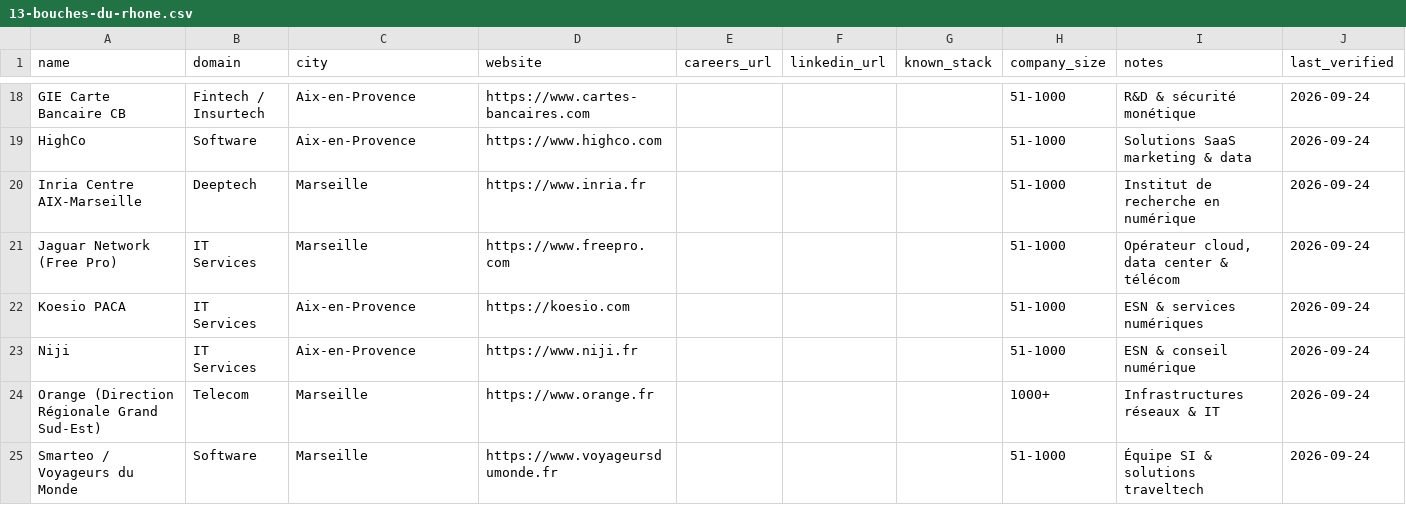
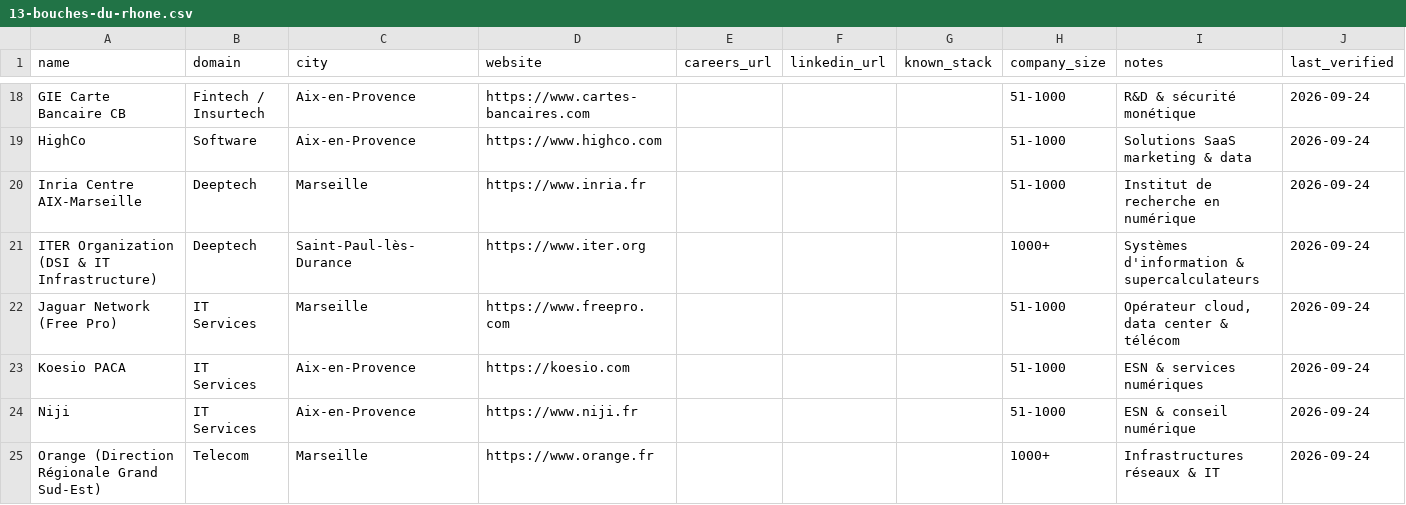
Before and after one commit to Korgys/tech-companies-in-france, a CSV file: data/provence-alpes-cote-d-azur/13-bouches-du-rhone.csv, drawn as a sheet; only a part is shown, gaps mark what is left out; the shorter side is filled out with more unchanged rows; the diff names each change by its address in the sheet, - before the commit and + after, or states it on an @@ line.

```diff
--- a/data/provence-alpes-cote-d-azur/13-bouches-du-rhone.csv
+++ b/data/provence-alpes-cote-d-azur/13-bouches-du-rhone.csv
+row 21: ITER Organization (DSI & IT Infrastructure) | Deeptech | Saint-Paul-lès-Durance | https://www.iter.org |  |  |  | 1000+ | Systèmes d'information & supercalculateurs | 2026-09-24
```
Also changed, not shown: data/grand-est/52-haute-marne.csv, data/hauts-de-france/59-nord.csv, 16 other files.
